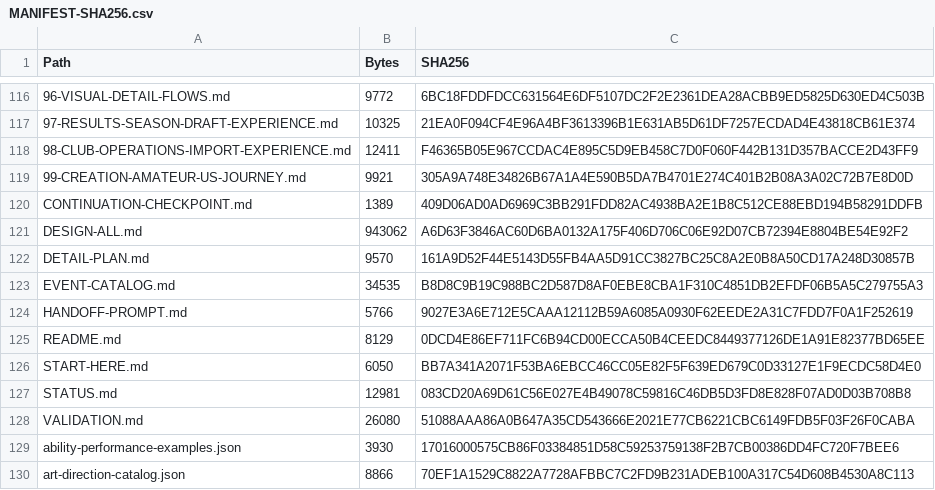
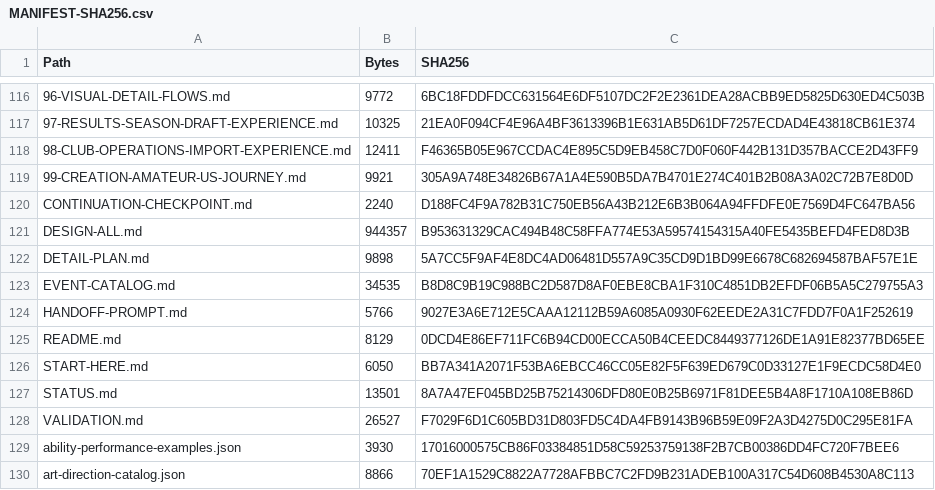
Before and after one commit to bossxor/baseball_Career, a CSV file: docs/design/MANIFEST-SHA256.csv, drawn as a sheet; only a part is shown, gaps mark what is left out; the diff names each change by its address in the sheet, - before the commit and + after, or states it on an @@ line.

```diff
--- a/docs/design/MANIFEST-SHA256.csv
+++ b/docs/design/MANIFEST-SHA256.csv
-B120 (Bytes): 1389
+B120 (Bytes): 2240
-C120 (SHA256): 409D06AD0AD6969C3BB291FDD82AC4938BA2E1B8C512CE88EBD194B58291DDFB
+C120 (SHA256): D188FC4F9A782B31C750EB56A43B212E6B3B064A94FFDFE0E7569D4FC647BA56
-B121 (Bytes): 943062
+B121 (Bytes): 944357
-C121 (SHA256): A6D63F3846AC60D6BA0132A175F406D706C06E92D07CB72394E8804BE54E92F2
+C121 (SHA256): B953631329CAC494B48C58FFA774E53A59574154315A40FE5435BEFD4FED8D3B
-B122 (Bytes): 9570
+B122 (Bytes): 9898
-C122 (SHA256): 161A9D52F44E5143D55FB4AA5D91CC3827BC25C8A2E0B8A50CD17A248D30857B
+C122 (SHA256): 5A7CC5F9AF4E8DC4AD06481D557A9C35CD9D1BD99E6678C682694587BAF57E1E
-B127 (Bytes): 12981
+B127 (Bytes): 13501
-C127 (SHA256): 083CD20A69D61C56E027E4B49078C59816C46DB5D3FD8E828F07AD0D03B708B8
+C127 (SHA256): 8A7A47EF045BD25B75214306DFD80E0B25B6971F81DEE5B4A8F1710A108EB86D
-B128 (Bytes): 26080
+B128 (Bytes): 26527
-C128 (SHA256): 51088AAA86A0B647A35CD543666E2021E77CB6221CBC6149FDB5F03F26F0CABA
+C128 (SHA256): F7029F6D1C605BD31D803FD5C4DA4FB9143B96B59E09F2A3D4275D0C295E81FA
```
Also changed, not shown: 5 other files.
